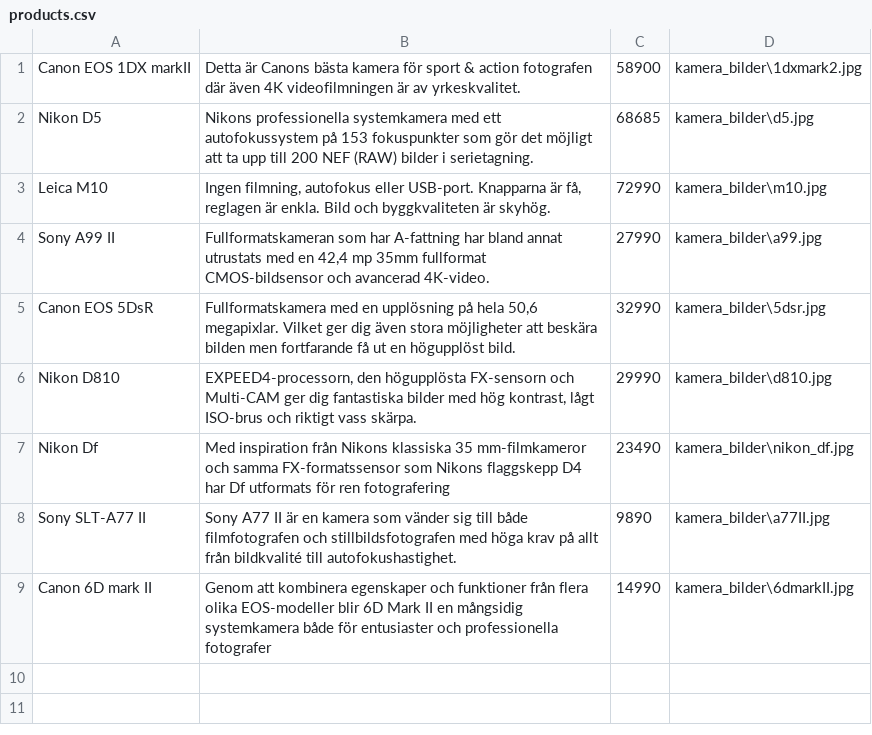
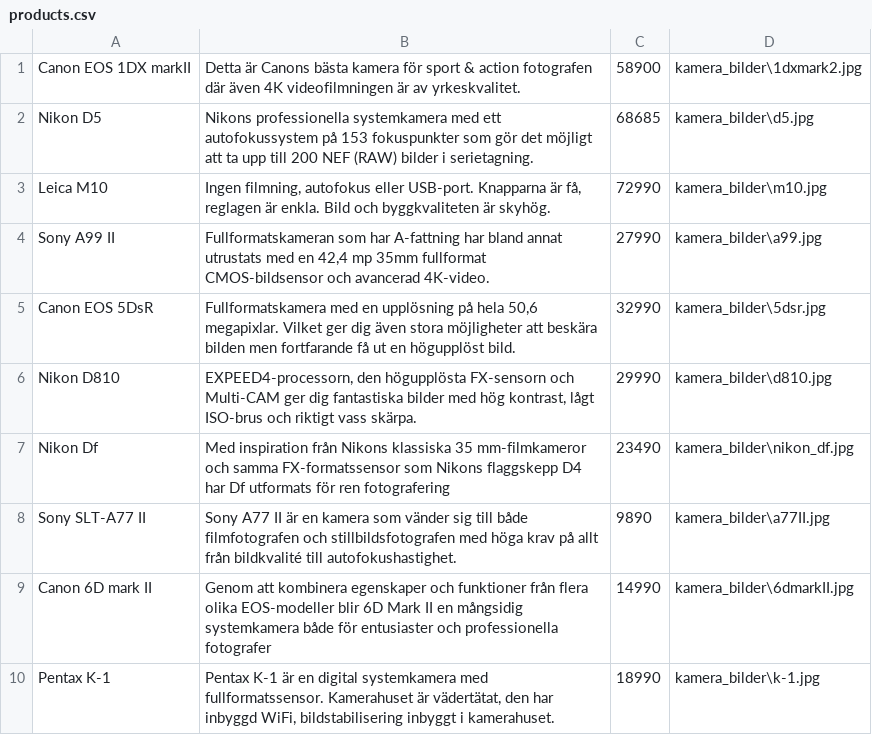
Before and after one commit to dennishammarstrand/ButikProjekt, a CSV file: ButikProjekt/ButikProjekt/products.csv, drawn as a sheet.

```diff
--- a/ButikProjekt/ButikProjekt/products.csv
+++ b/ButikProjekt/ButikProjekt/products.csv
@@ -9 +9,2 @@ Sony SLT-A77 II;Sony A77 II är en kamera som vänder sig till både filmfotogra
 Canon 6D mark II;Genom att kombinera egenskaper och funktioner från flera olika EOS-modeller blir 6D Mark II en mångsidig systemkamera både för entusiaster och professionella fotografer;14990;kamera_bilder\6dmarkII.jpg
+Pentax K-1;Pentax K-1 är en digital systemkamera med fullformatssensor. Kamerahuset är vädertätat, den har inbyggd WiFi, bildstabilisering inbyggt i kamerahuset.;18990;kamera_bilder\k-1.jpg
```
Also changed, not shown: 7 other files.
